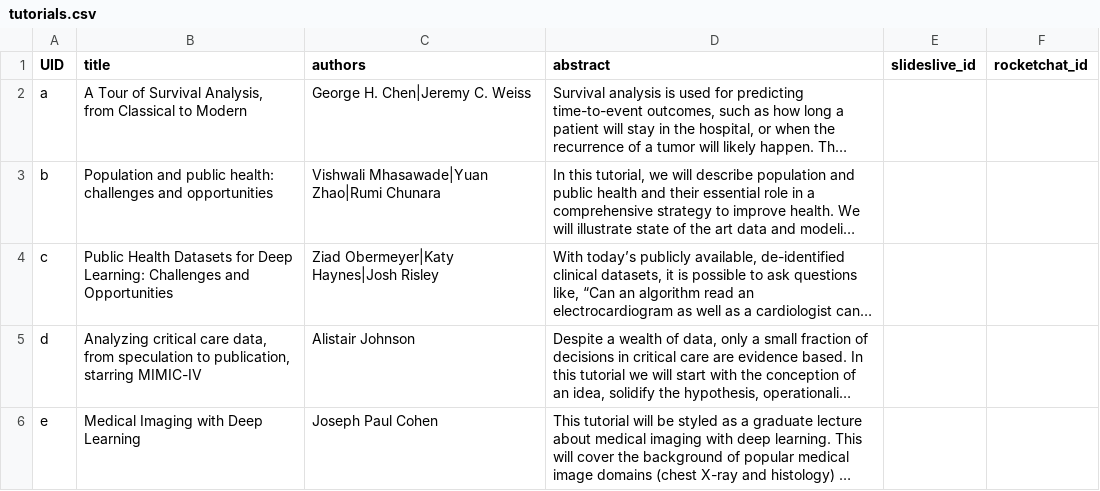
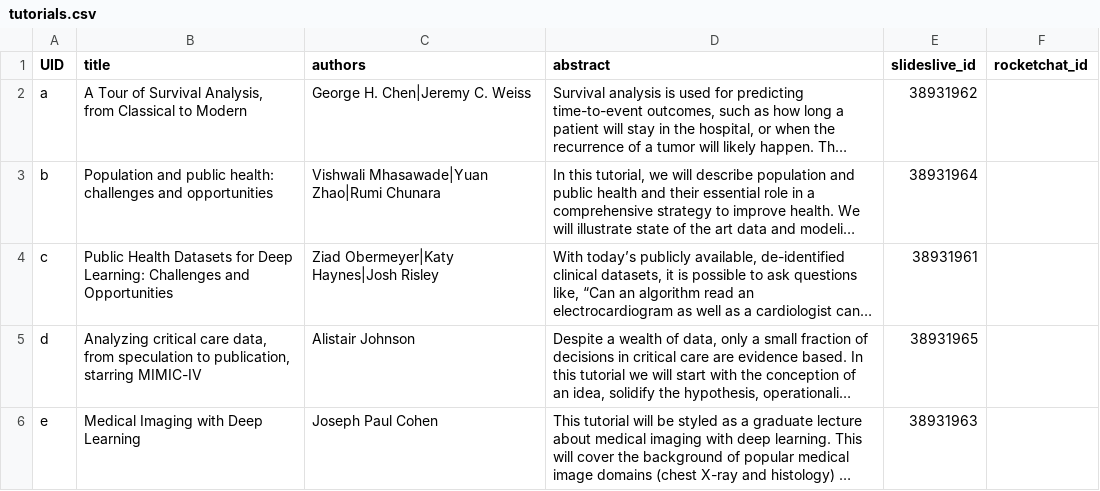
Before and after one commit to Mini-Conf/Mini-Conf, a CSV file: sitedata/tutorials.csv, drawn as a sheet; long unchanged cells end in …; the diff names each change by its address in the sheet, - before the commit and + after, or states it on an @@ line.

Commit message:
Adds SlidesLive ID for tutorials

```diff
--- a/sitedata/tutorials.csv
+++ b/sitedata/tutorials.csv
-E2 (slideslive_id): (empty)
+E2 (slideslive_id): 38931962
-E3 (slideslive_id): (empty)
+E3 (slideslive_id): 38931964
-E4 (slideslive_id): (empty)
+E4 (slideslive_id): 38931961
-E5 (slideslive_id): (empty)
+E5 (slideslive_id): 38931965
-E6 (slideslive_id): (empty)
+E6 (slideslive_id): 38931963
```
